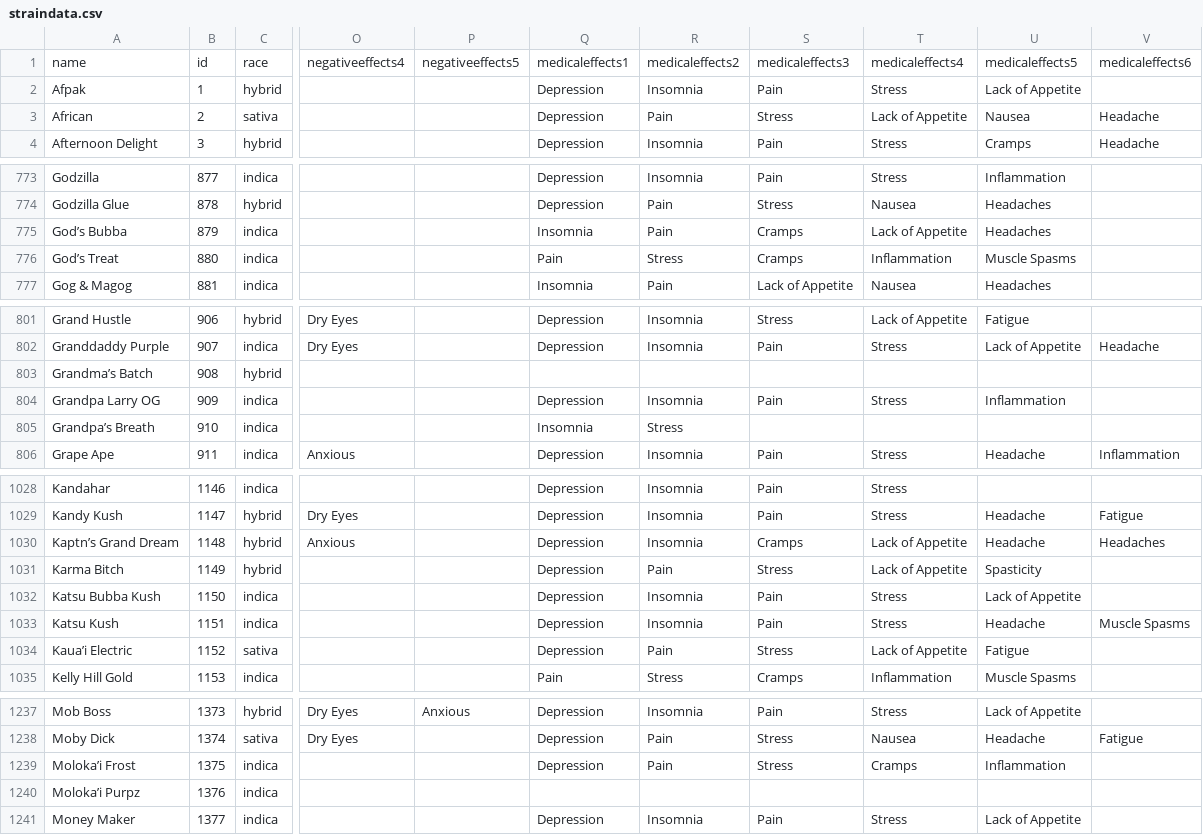
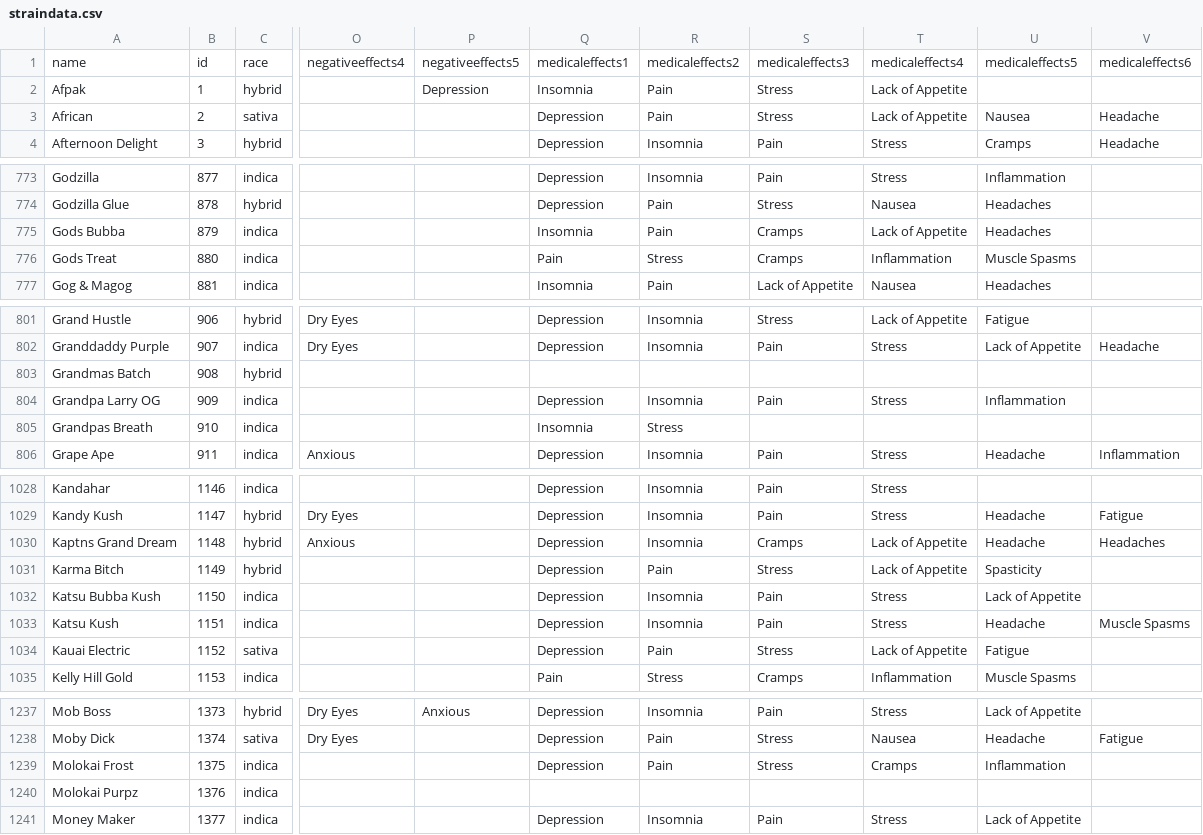
Before and after one commit to dutraa/mjapp, a CSV file: data/straindata.csv, drawn as a sheet; only a part is shown, gaps mark what is left out; the diff covers the shown part only; the diff names each change by its address in the sheet, - before the commit and + after, or states it on an @@ line.

Commit message:
Update straindata.csv

```diff
--- a/data/straindata.csv
+++ b/data/straindata.csv
-P2: (empty)
+P2: Depression
-Q2: Depression
+Q2: Insomnia
-R2: Insomnia
+R2: Pain
-S2: Pain
+S2: Stress
-T2: Stress
+T2: Lack of Appetite
-U2: Lack of Appetite
+U2: (empty)
-A775: God’s Bubba
+A775: Gods Bubba
-A776: God’s Treat
+A776: Gods Treat
-A803: Grandma’s Batch
+A803: Grandmas Batch
-A805: Grandpa’s Breath
+A805: Grandpas Breath
-A1030: Kaptn’s Grand Dream
+A1030: Kaptns Grand Dream
-A1034: Kaua’i Electric
+A1034: Kauai Electric
-A1239: Moloka’i Frost
+A1239: Molokai Frost
-A1240: Moloka’i Purpz
+A1240: Molokai Purpz
```
Also changed, not shown: 11 edited cells elsewhere in this file.
